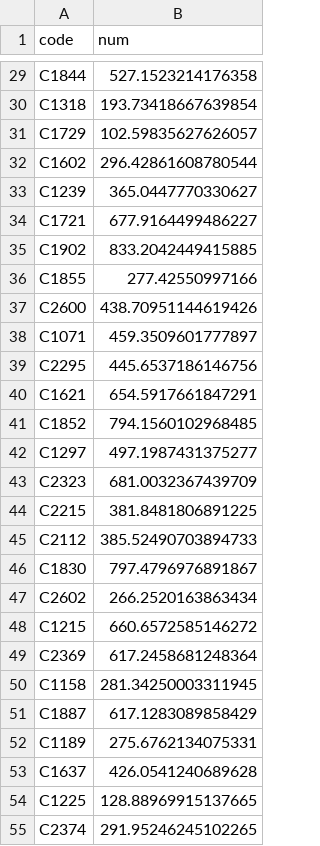
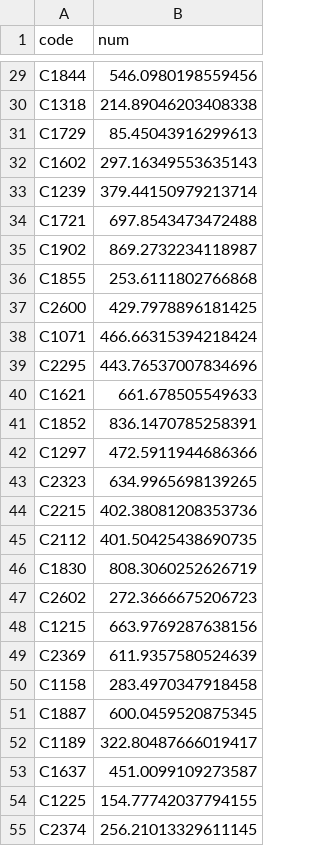
Before and after one commit to whdbfla6/Daesamanlap, a CSV file: Final/result/result.csv, drawn as a sheet; only a part is shown, gaps mark what is left out; the diff covers the shown part only; the diff names each change by its address in the sheet, - before the commit and + after, or states it on an @@ line.

```diff
--- a/Final/result/result.csv
+++ b/Final/result/result.csv
-B29 (num): 527.1523214176358
+B29 (num): 546.0980198559456
-B30 (num): 193.73418667639854
+B30 (num): 214.89046203408338
-B31 (num): 102.59835627626057
+B31 (num): 85.45043916299613
-B32 (num): 296.42861608780544
+B32 (num): 297.16349553635143
-B33 (num): 365.0447770330627
+B33 (num): 379.44150979213714
-B34 (num): 677.9164499486227
+B34 (num): 697.8543473472488
-B35 (num): 833.2042449415885
+B35 (num): 869.2732234118987
-B36 (num): 277.42550997166
+B36 (num): 253.6111802766868
-B37 (num): 438.70951144619426
+B37 (num): 429.7978896181425
-B38 (num): 459.3509601777897
+B38 (num): 466.66315394218424
-B39 (num): 445.6537186146756
+B39 (num): 443.76537007834696
-B40 (num): 654.5917661847291
+B40 (num): 661.678505549633
-B41 (num): 794.1560102968485
+B41 (num): 836.1470785258391
-B42 (num): 497.1987431375277
+B42 (num): 472.5911944686366
-B43 (num): 681.0032367439709
+B43 (num): 634.9965698139265
-B44 (num): 381.8481806891225
+B44 (num): 402.38081208353736
-B45 (num): 385.52490703894733
+B45 (num): 401.50425438690735
-B46 (num): 797.4796976891867
+B46 (num): 808.3060252626719
-B47 (num): 266.2520163863434
+B47 (num): 272.3666675206723
-B48 (num): 660.6572585146272
+B48 (num): 663.9769287638156
-B49 (num): 617.2458681248364
+B49 (num): 611.9357580524639
-B50 (num): 281.34250003311945
+B50 (num): 283.4970347918458
-B51 (num): 617.1283089858429
+B51 (num): 600.0459520875345
-B52 (num): 275.6762134075331
+B52 (num): 322.80487666019417
-B53 (num): 426.0541240689628
+B53 (num): 451.0099109273587
-B54 (num): 128.88969915137665
+B54 (num): 154.77742037794155
-B55 (num): 291.95246245102265
+B55 (num): 256.21013329611145
```
Also changed, not shown: 120 edited cells elsewhere in this file, EDA_CYR/catboost_info/time_left.tsv, Final/catboost_info/learn_error.tsv, 27 other files.
